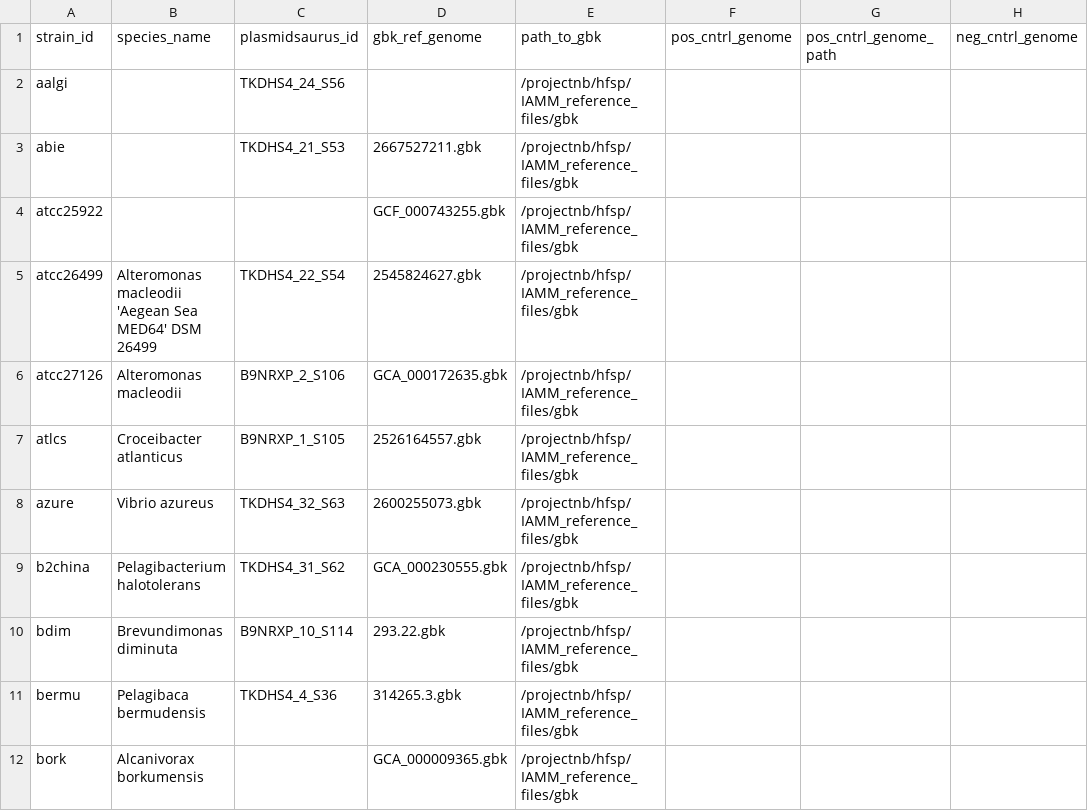
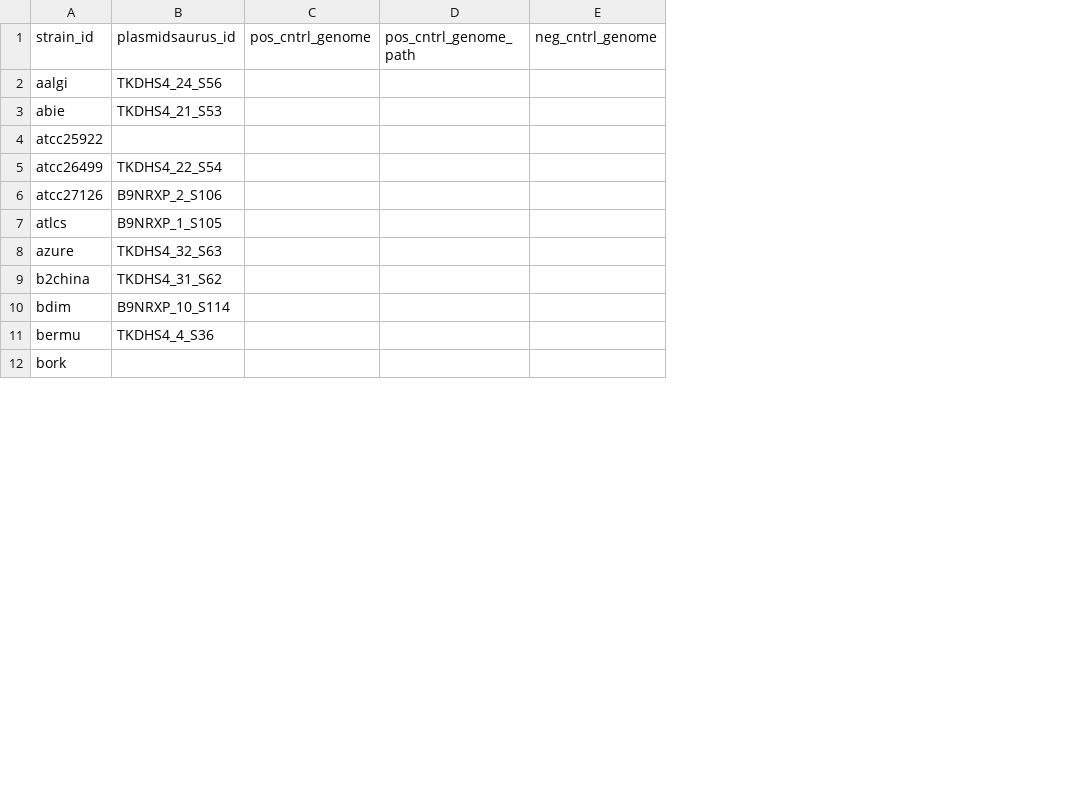
Before and after one commit to segrelab/SNP23, a CSV file: plasmidsaurus_metafile.csv, drawn as a sheet; only a part is shown; the diff names each change by its address in the sheet, - before the commit and + after, or states it on an @@ line.

Commit message:
Remove references from metafile

```diff
--- a/plasmidsaurus_metafile.csv
+++ b/plasmidsaurus_metafile.csv
-column B (species_name), rows 5-12: Alteromonas macleodii 'Aegean Sea MED64' DSM 26499 | Alteromonas macleodii | Croceibacter atlanticus | Vibrio azureus | Pelagibacterium halotolerans | Brevundimonas diminuta | Pelagibaca bermudensis | Alcanivorax borkumensis
-column D (gbk_ref_genome), rows 3-12: 2667527211.gbk | GCF_000743255.gbk | 2545824627.gbk | GCA_000172635.gbk | 2526164557.gbk | 2600255073.gbk | GCA_000230555.gbk | 293.22.gbk | 314265.3.gbk | GCA_000009365.gbk
-column E (path_to_gbk), rows 2-12: all /projectnb/hfsp/IAMM_reference_files/gbk
```
